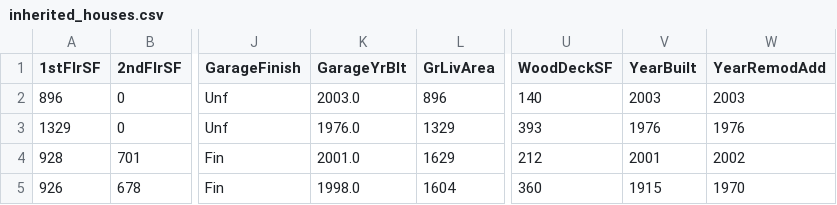
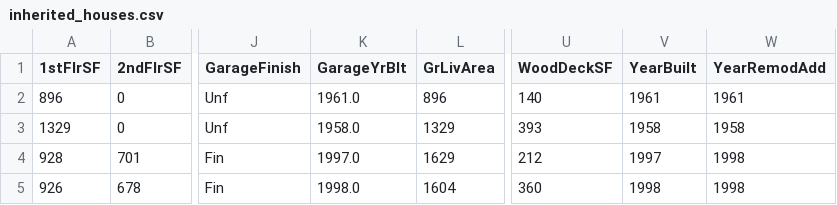
Before and after one commit to van-essa/heritage-housing-issues, a CSV file: outputs/datasets/collection/inherited_houses.csv, drawn as a sheet; only a part is shown, gaps mark what is left out; the diff names each change by its address in the sheet, - before the commit and + after, or states it on an @@ line.

```diff
--- a/outputs/datasets/collection/inherited_houses.csv
+++ b/outputs/datasets/collection/inherited_houses.csv
-K2 (GarageYrBlt): 2003.0
+K2 (GarageYrBlt): 1961.0
-V2 (YearBuilt): 2003
+V2 (YearBuilt): 1961
-W2 (YearRemodAdd): 2003
+W2 (YearRemodAdd): 1961
-K3 (GarageYrBlt): 1976.0
+K3 (GarageYrBlt): 1958.0
-V3 (YearBuilt): 1976
+V3 (YearBuilt): 1958
-W3 (YearRemodAdd): 1976
+W3 (YearRemodAdd): 1958
-K4 (GarageYrBlt): 2001.0
+K4 (GarageYrBlt): 1997.0
-V4 (YearBuilt): 2001
+V4 (YearBuilt): 1997
-W4 (YearRemodAdd): 2002
+W4 (YearRemodAdd): 1998
-V5 (YearBuilt): 1915
+V5 (YearBuilt): 1998
-W5 (YearRemodAdd): 1970
+W5 (YearRemodAdd): 1998
```
Also changed, not shown: outputs/datasets/collection/house_prices_records.csv, 3 other files.
